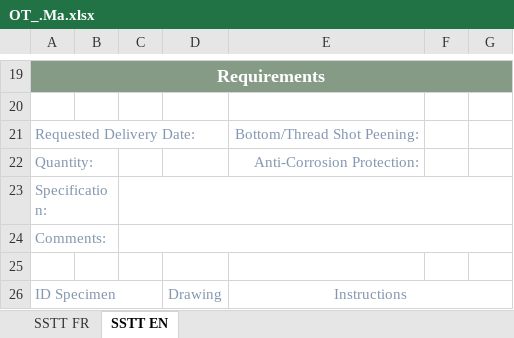
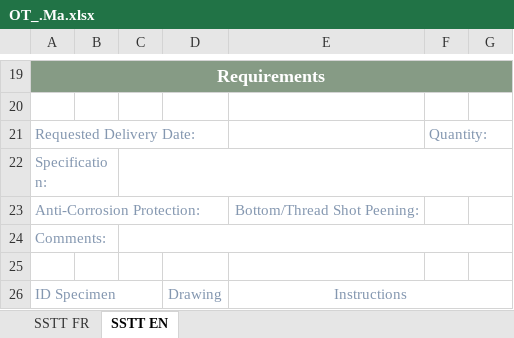
Before and after one commit to DorinnB/GPM, an Excel workbook: templates/OT_.Ma.xlsx, sheet SSTT EN, drawn as a sheet; only a part is shown, gaps mark what is left out; values as stored, in another font and other column widths than the file's, no borders; charts and pictures and conditional formats not drawn; removed rows and columns are numbered as before the commit, all else as after; the diff names each change by its address in the sheet, - before the commit and + after, or states it on an @@ line.

Commit message:
bug OT .MA sur version anglaise

```diff
--- a/templates/OT_.Ma.xlsx (sheet SSTT EN)
+++ b/templates/OT_.Ma.xlsx (sheet SSTT EN)
-E21: Bottom/Thread Shot Peening:
+E21: (empty)
-F21: (empty)
+F21: Quantity:
-row 22: Quantity: |  |  |  | Anti-Corrosion Protection:
+row 23: Anti-Corrosion Protection: |  |  |  | Bottom/Thread Shot Peening:
```
